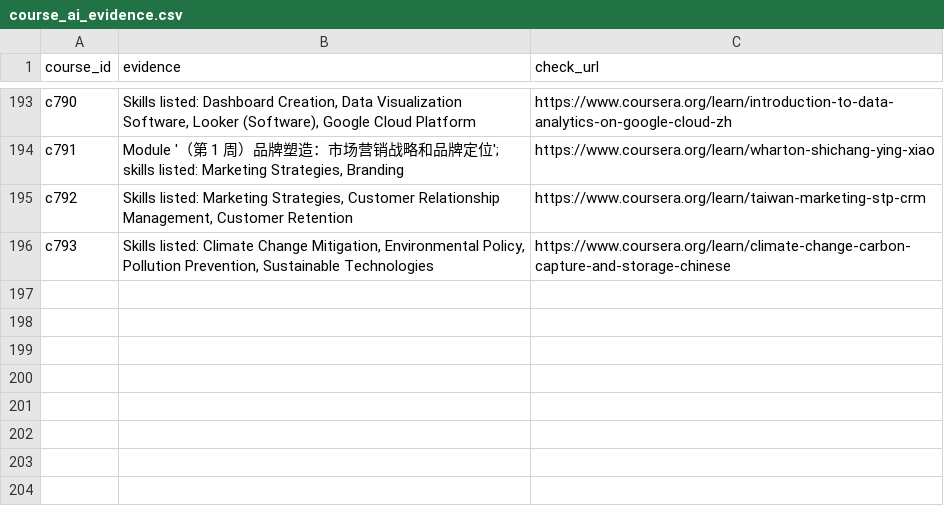
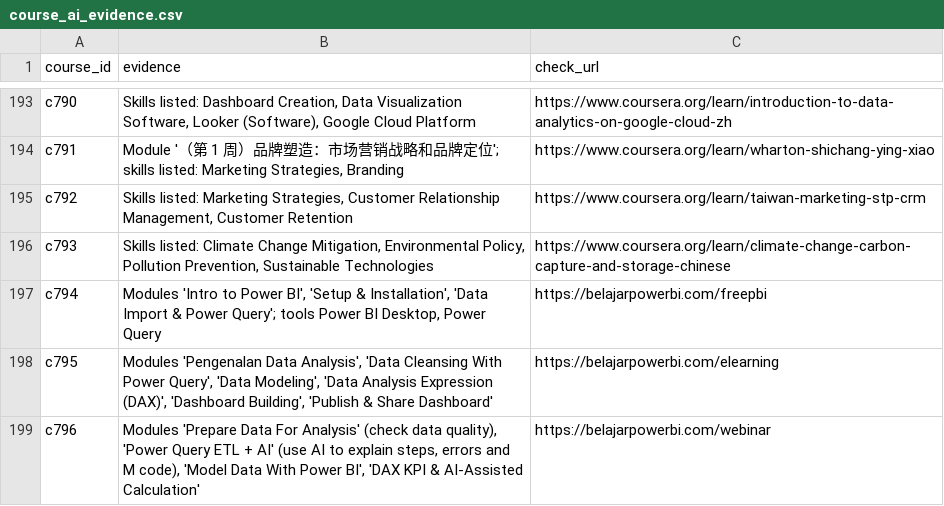
Before and after one commit to Jie-coder/hoo-lee-sheet-sdc2026, a CSV file: data/course_ai_evidence.csv, drawn as a sheet; only a part is shown, gaps mark what is left out; the diff names each change by its address in the sheet, - before the commit and + after, or states it on an @@ line.

```diff
--- a/data/course_ai_evidence.csv
+++ b/data/course_ai_evidence.csv
+row 197: c794 | Modules 'Intro to Power BI', 'Setup & Installation', 'Data Import & Power Query'; tools Power BI Desktop, Power Query | https://belajarpowerbi.com/freepbi
+row 198: c795 | Modules 'Pengenalan Data Analysis', 'Data Cleansing With Power Query', 'Data Modeling', 'Data Analysis Expression (DAX)', 'Dashboard Building', 'Publish & Share Dashboard' | https://belajarpowerbi.com/elearning
+row 199: c796 | Modules 'Prepare Data For Analysis' (check data quality), 'Power Query ETL + AI' (use AI to explain steps, errors and M code), 'Model Data With Power BI', 'DAX KPI & AI-Assisted Calculation' | https://belajarpowerbi.com/webinar
```
Also changed, not shown: data/courses.csv, 1 other file.
